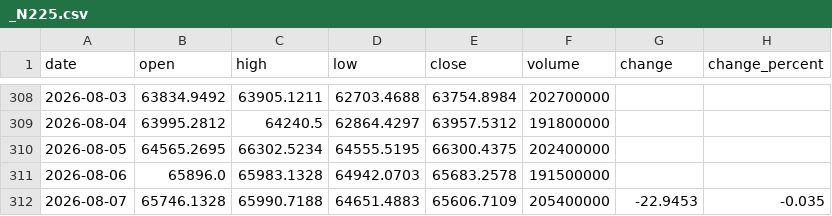
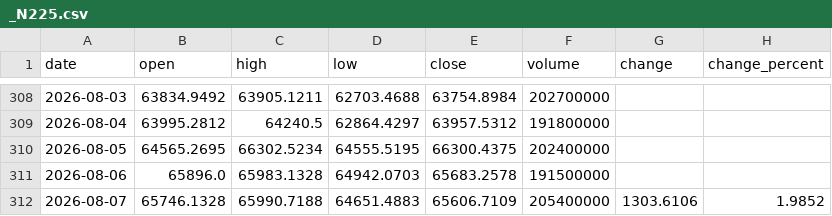
Before and after one commit to Schoo-sampleDeveloper/trading, a CSV file: data/market_history/_N225.csv, drawn as a sheet; only a part is shown, gaps mark what is left out.

```diff
--- a/data/market_history/_N225.csv
+++ b/data/market_history/_N225.csv
@@ -311,2 +311,2 @@ date,open,high,low,close,volume,change,change_percent
 2026-08-06,65896.0,65983.1328,64942.0703,65683.2578,191500000,,
-2026-08-07,65746.1328,65990.7188,64651.4883,65606.7109,205400000,-22.9453,-0.035
+2026-08-07,65746.1328,65990.7188,64651.4883,65606.7109,205400000,1303.6106,1.9852
```
Also changed, not shown: 12 other files.
